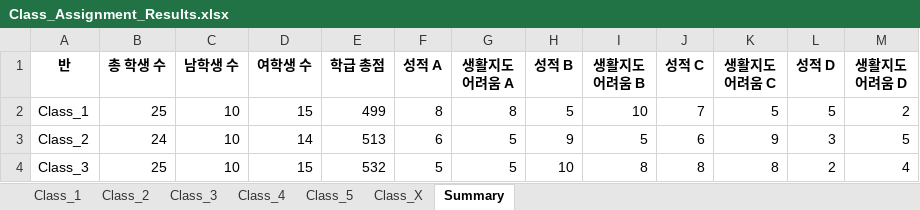
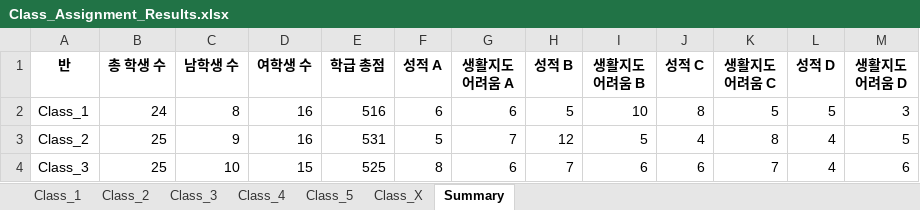
Before and after one commit to HappyFeetGH/classMaker, an Excel workbook: Class_Assignment_Results.xlsx, sheet Summary, drawn as a sheet; only a part is shown; values as stored, in another font and other column widths than the file's, no borders; the diff covers the shown part only; the diff names each change by its address in the sheet, - before the commit and + after, or states it on an @@ line.

```diff
--- a/Class_Assignment_Results.xlsx (sheet Summary)
+++ b/Class_Assignment_Results.xlsx (sheet Summary)
-B2 (총 학생 수): 25
+B2 (총 학생 수): 24
-C2 (남학생 수): 10
+C2 (남학생 수): 8
-D2 (여학생 수): 15
+D2 (여학생 수): 16
-E2 (학급 총점): 499
+E2 (학급 총점): 516
-F2 (성적 A): 8
+F2 (성적 A): 6
-G2 (생활지도 어려움 A): 8
+G2 (생활지도 어려움 A): 6
-J2 (성적 C): 7
+J2 (성적 C): 8
-M2 (생활지도 어려움 D): 2
+M2 (생활지도 어려움 D): 3
-B3 (총 학생 수): 24
+B3 (총 학생 수): 25
-C3 (남학생 수): 10
+C3 (남학생 수): 9
-D3 (여학생 수): 14
+D3 (여학생 수): 16
-E3 (학급 총점): 513
+E3 (학급 총점): 531
-F3 (성적 A): 6
+F3 (성적 A): 5
-G3 (생활지도 어려움 A): 5
+G3 (생활지도 어려움 A): 7
-H3 (성적 B): 9
+H3 (성적 B): 12
-J3 (성적 C): 6
+J3 (성적 C): 4
-K3 (생활지도 어려움 C): 9
+K3 (생활지도 어려움 C): 8
-L3 (성적 D): 3
+L3 (성적 D): 4
-E4 (학급 총점): 532
+E4 (학급 총점): 525
-F4 (성적 A): 5
+F4 (성적 A): 8
-G4 (생활지도 어려움 A): 5
+G4 (생활지도 어려움 A): 6
-H4 (성적 B): 10
+H4 (성적 B): 7
-I4 (생활지도 어려움 B): 8
+I4 (생활지도 어려움 B): 6
-J4 (성적 C): 8
+J4 (성적 C): 6
-K4 (생활지도 어려움 C): 8
+K4 (생활지도 어려움 C): 7
-L4 (성적 D): 2
+L4 (성적 D): 4
-M4 (생활지도 어려움 D): 4
+M4 (생활지도 어려움 D): 6
```
Also changed, not shown: 29 edited cells elsewhere in this sheet, sheet Class_5, sheet Class_4, sheet Class_3, sheet Class_2, sheet Class_1, sheet Class_X, 2 other files.
